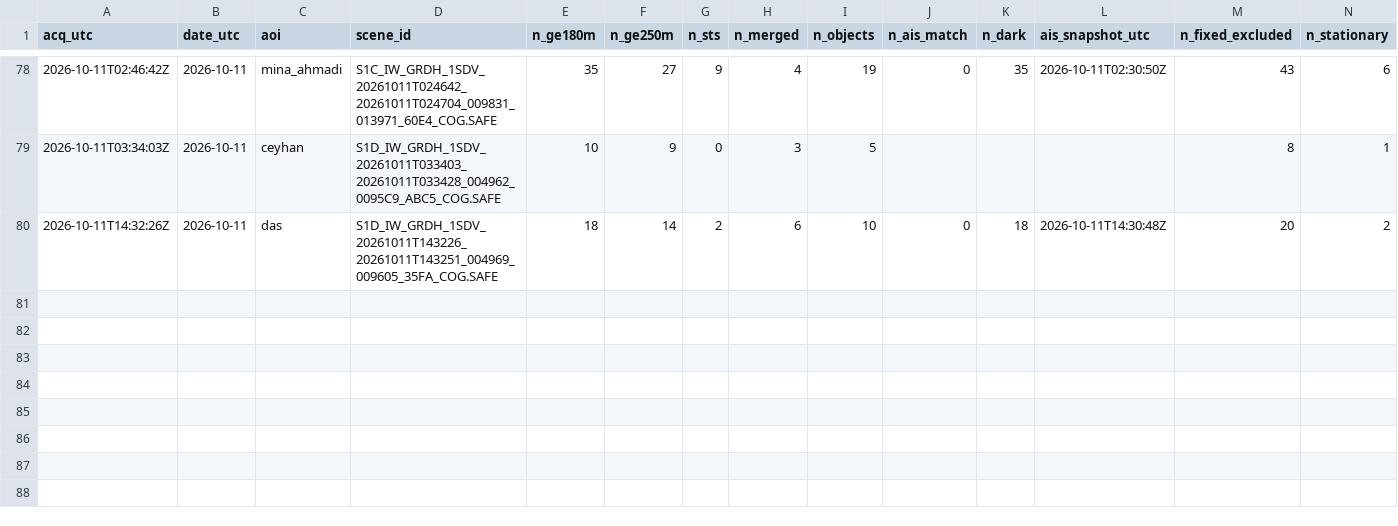
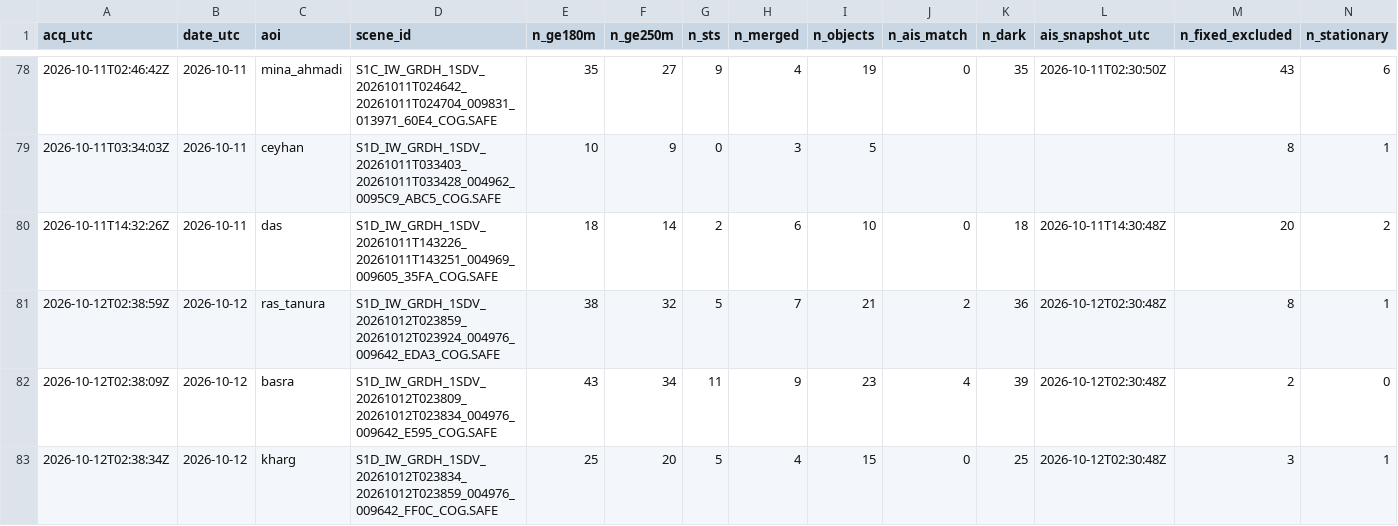
Before and after one commit to ferrialessandro32-wq/hormuz-sat, a CSV file: data/sat_counts.csv, drawn as a sheet; only a part is shown, gaps mark what is left out; rows hold the shown columns only; the diff names each change by its address in the sheet, - before the commit and + after, or states it on an @@ line.

```diff
--- a/data/sat_counts.csv
+++ b/data/sat_counts.csv
+row 81: 2026-10-12T02:38:59Z | 2026-10-12 | ras_tanura | S1D_IW_GRDH_1SDV_20261012T023859_20261012T023924_004976_009642_EDA3_COG.SAFE | 38 | 32 | 5 | 7 | 21 | 2 | 36 | 2026-10-12T02:30:48Z | 8 | 1
+row 82: 2026-10-12T02:38:09Z | 2026-10-12 | basra | S1D_IW_GRDH_1SDV_20261012T023809_20261012T023834_004976_009642_E595_COG.SAFE | 43 | 34 | 11 | 9 | 23 | 4 | 39 | 2026-10-12T02:30:48Z | 2 | 0
+row 83: 2026-10-12T02:38:34Z | 2026-10-12 | kharg | S1D_IW_GRDH_1SDV_20261012T023834_20261012T023859_004976_009642_FF0C_COG.SAFE | 25 | 20 | 5 | 4 | 15 | 0 | 25 | 2026-10-12T02:30:48Z | 3 | 1
```
Also changed, not shown: data/detections.csv, 4 other files.
